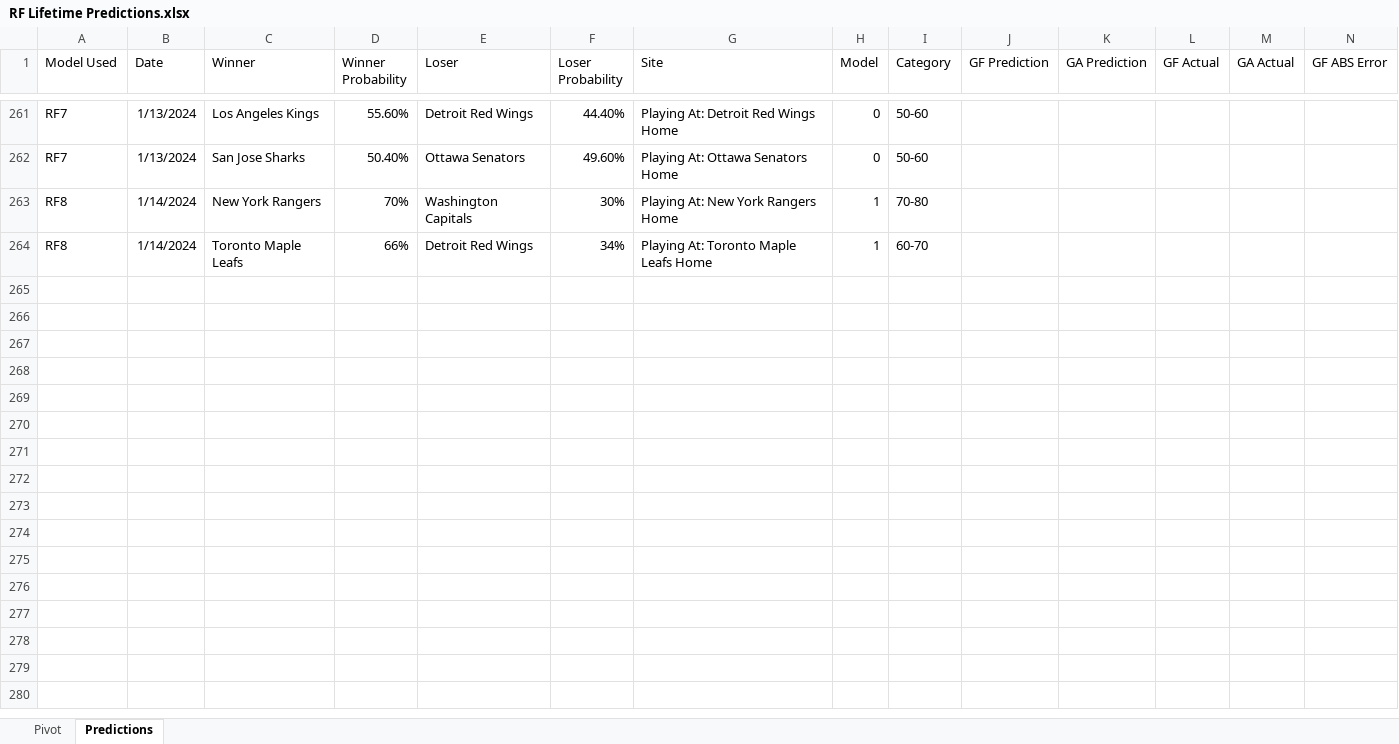
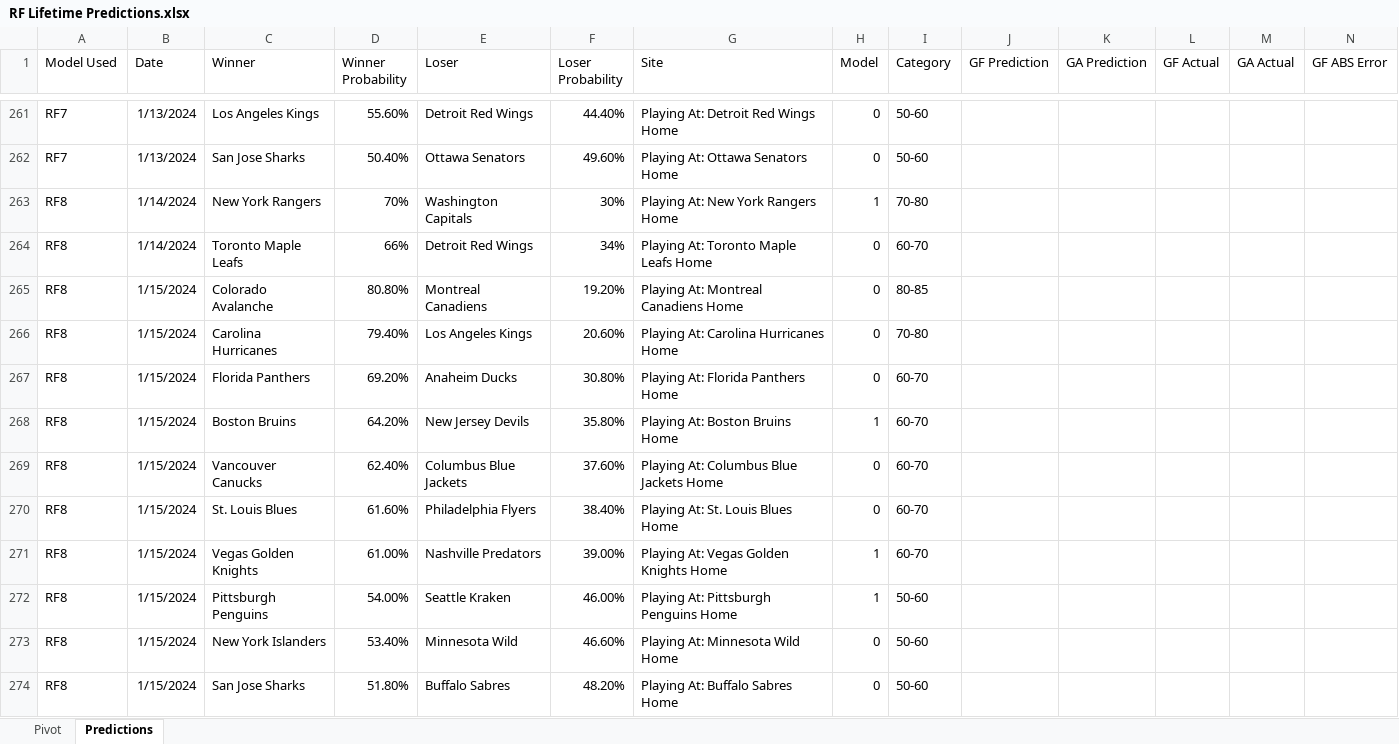
Before and after one commit to thomashigginsdatascientist/Hockey_Model, an Excel workbook: RF Lifetime Predictions.xlsx, sheet Predictions, drawn as a sheet; only a part is shown, gaps mark what is left out; values as stored, in another font and other column widths than the file's, no borders; conditional formats not drawn; rows hold the shown columns only; the diff names each change by its address in the sheet, - before the commit and + after, or states it on an @@ line.

```diff
--- a/RF Lifetime Predictions.xlsx (sheet Predictions)
+++ b/RF Lifetime Predictions.xlsx (sheet Predictions)
-H264 (Model): 1
+H264 (Model): 0
+row 265: RF8 | 1/15/2024 | Colorado Avalanche | 80.80% | Montreal Canadiens | 19.20% | Playing At: Montreal Canadiens Home | 0 | 80-85
+row 266: RF8 | 1/15/2024 | Carolina Hurricanes | 79.40% | Los Angeles Kings | 20.60% | Playing At: Carolina Hurricanes Home | 0 | 70-80
+row 267: RF8 | 1/15/2024 | Florida Panthers | 69.20% | Anaheim Ducks | 30.80% | Playing At: Florida Panthers Home | 0 | 60-70
+row 268: RF8 | 1/15/2024 | Boston Bruins | 64.20% | New Jersey Devils | 35.80% | Playing At: Boston Bruins Home | 1 | 60-70
+row 269: RF8 | 1/15/2024 | Vancouver Canucks | 62.40% | Columbus Blue Jackets | 37.60% | Playing At: Columbus Blue Jackets Home | 0 | 60-70
+row 270: RF8 | 1/15/2024 | St. Louis Blues | 61.60% | Philadelphia Flyers | 38.40% | Playing At: St. Louis Blues Home | 0 | 60-70
+row 271: RF8 | 1/15/2024 | Vegas Golden Knights | 61.00% | Nashville Predators | 39.00% | Playing At: Vegas Golden Knights Home | 1 | 60-70
+row 272: RF8 | 1/15/2024 | Pittsburgh Penguins | 54.00% | Seattle Kraken | 46.00% | Playing At: Pittsburgh Penguins Home | 1 | 50-60
+row 273: RF8 | 1/15/2024 | New York Islanders | 53.40% | Minnesota Wild | 46.60% | Playing At: Minnesota Wild Home | 0 | 50-60
+row 274: RF8 | 1/15/2024 | San Jose Sharks | 51.80% | Buffalo Sabres | 48.20% | Playing At: Buffalo Sabres Home | 0 | 50-60
```
Also changed, not shown: sheet Pivot, formulas that keep their value, GBM Lifetime Predictions.xlsx, 4 other files.
